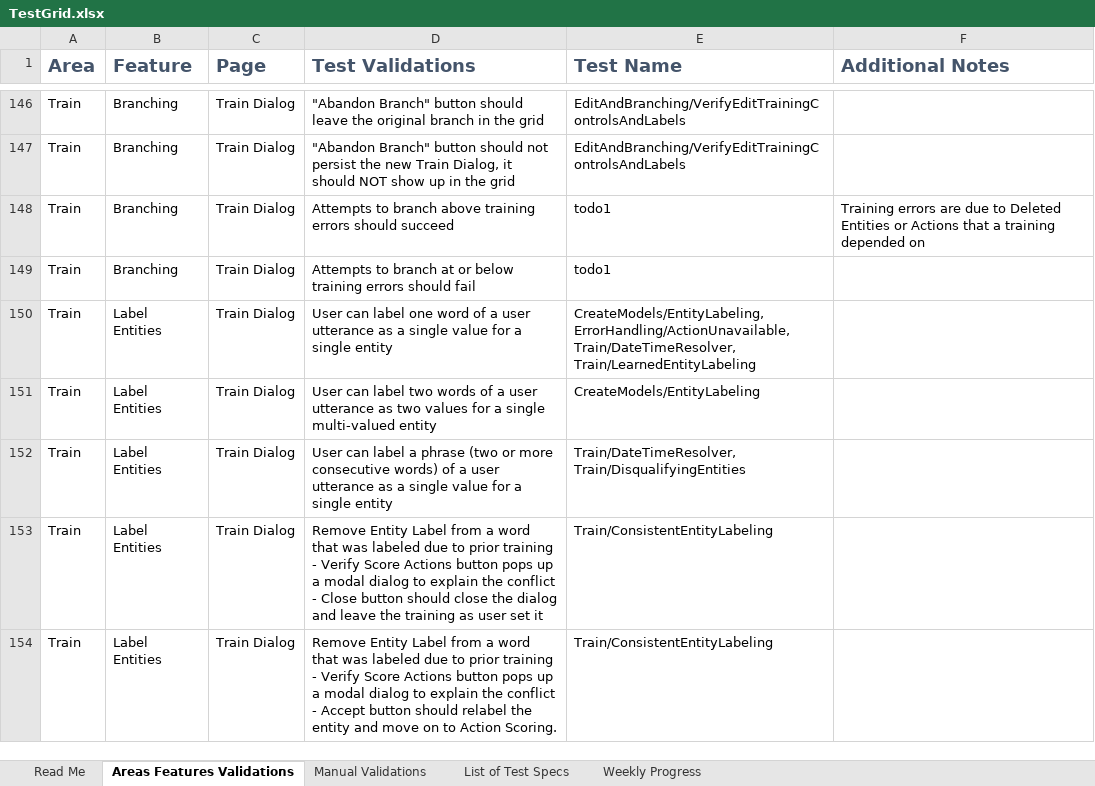
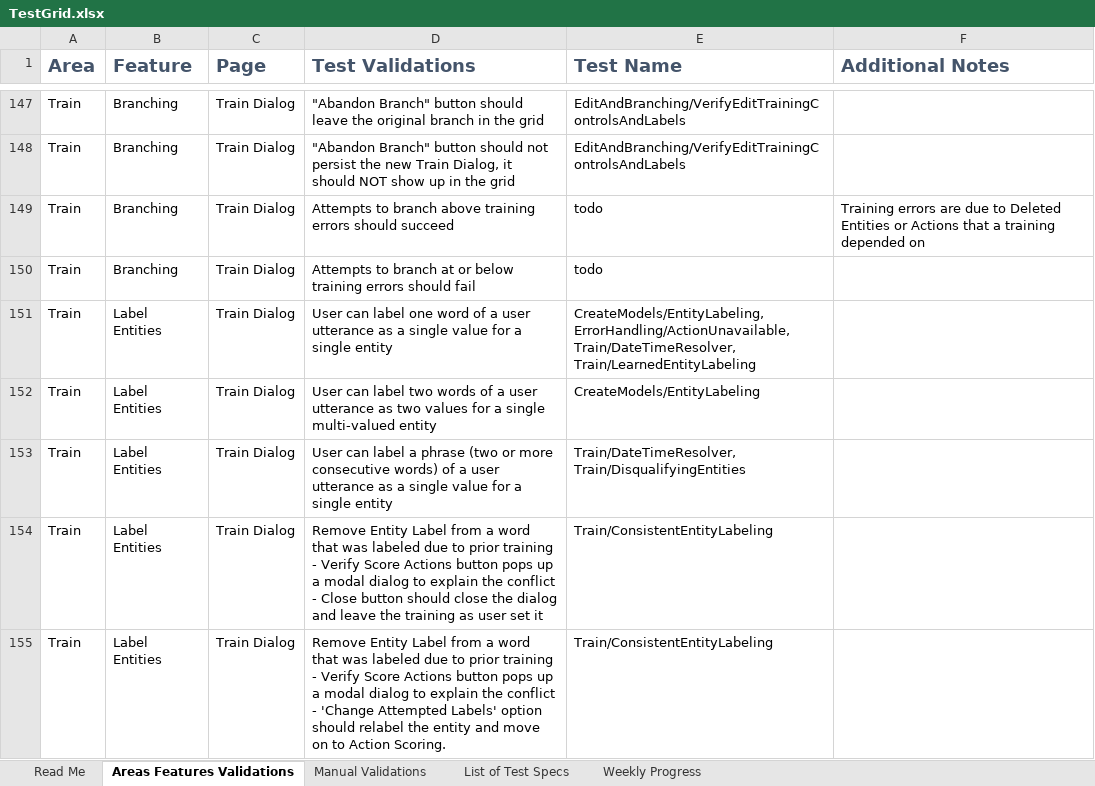
Before and after one commit to microsoft/conversationlearner, an Excel workbook: packages/cl-ui/cypress/TestGrid.xlsx, sheet Areas Features Validations, drawn as a sheet; only a part is shown, gaps mark what is left out; values as stored, in another font and other column widths than the file's, no borders; table styles not drawn; addresses are those after the commit; the diff covers the shown part only; the diff names each change by its address in the sheet, - before the commit and + after, or states it on an @@ line.

Commit message:
Fix Tests that are Broken Due to UI Changes (#1316)
Recent UI changes broke many tests. These changes fixes those issues.

```diff
--- a/packages/cl-ui/cypress/TestGrid.xlsx (sheet Areas Features Validations)
+++ b/packages/cl-ui/cypress/TestGrid.xlsx (sheet Areas Features Validations)
-E149:E150 (Test Name): todo1
+E149:E150 (Test Name): todo
-D155 (Test Validations): …conflict - Accept button should relabel…
+D155 (Test Validations): …conflict - 'Change Attempted Labels' option should relabel…
```
Also changed, not shown: 12 added rows and 15 edited cells elsewhere in this sheet, sheet Weekly Progress, charts or pictures, 27 other files.
